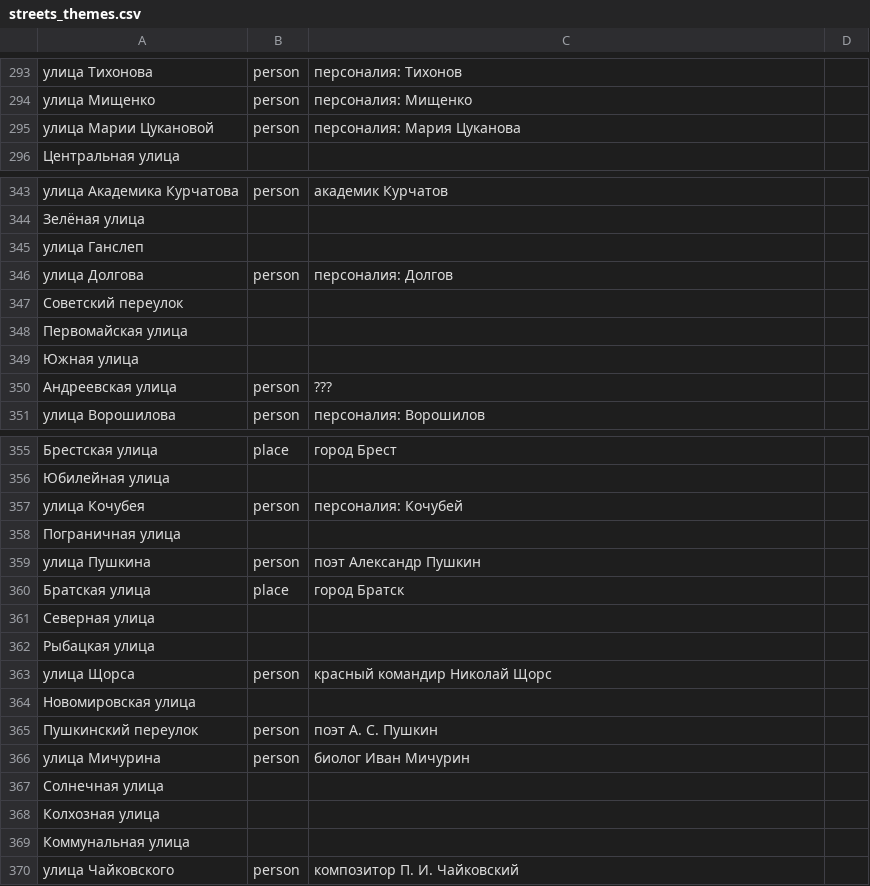
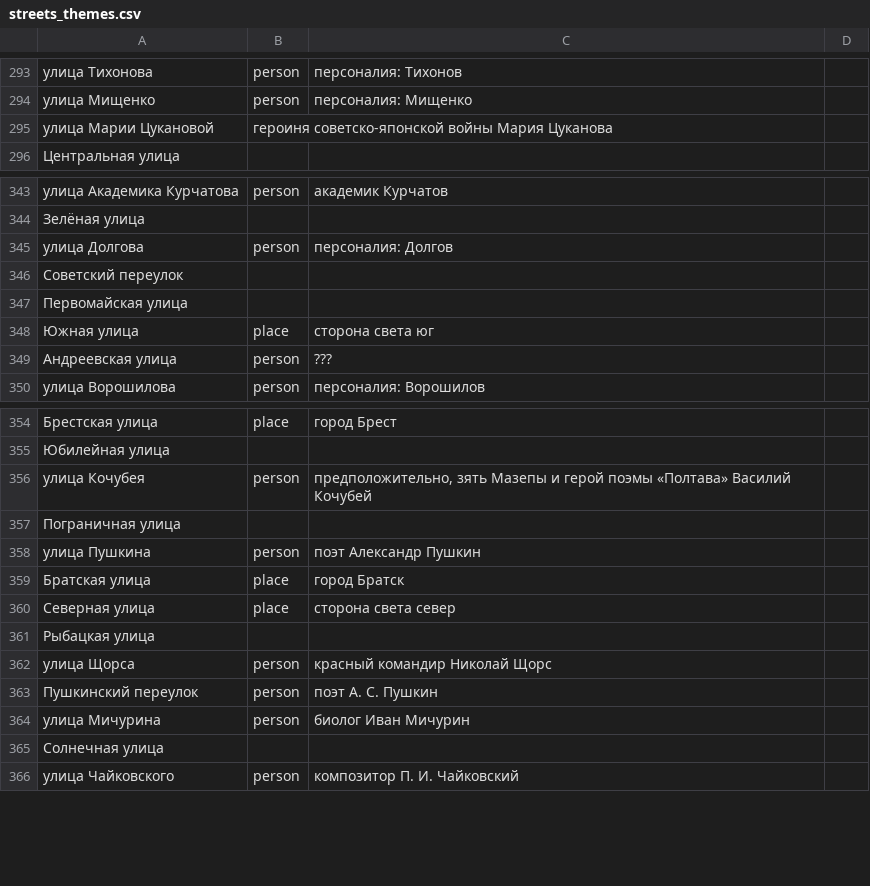
Before and after one commit to skirienko/vvmap, a CSV file: streets_themes.csv, drawn as a sheet; only a part is shown, gaps mark what is left out; the diff covers the shown part only.

Commit message:
update streets

```diff
--- a/streets_themes.csv
+++ b/streets_themes.csv
@@ -294,3 +294,3 @@
 улица Мищенко;person;персоналия: Мищенко
-улица Марии Цукановой;person;персоналия: Мария Цуканова
+улица Марии Цукановой;героиня советско-японской войны Мария Цуканова
 Центральная улица;
@@ -344,3 +344,2 @@
 Зелёная улица;
-улица Ганслеп;
 улица Долгова;person;персоналия: Долгов
@@ -348,3 +347,3 @@
 Первомайская улица;
-Южная улица;
+Южная улица;place;сторона света юг
 Андреевская улица;person;???
@@ -356,3 +355,3 @@
 Юбилейная улица;
-улица Кочубея;person;персоналия: Кочубей
+улица Кочубея;person;предположительно, зять Мазепы и герой поэмы «Полтава» Василий Кочубей
 Пограничная улица;
@@ -360,6 +359,5 @@
 Братская улица;place;город Братск
-Северная улица;
+Северная улица;place;сторона света север
 Рыбацкая улица;
 улица Щорса;person;красный командир Николай Щорс
-Новомировская улица;
 Пушкинский переулок;person;поэт А. С. Пушкин
@@ -367,4 +365,2 @@
 Солнечная улица;
-Колхозная улица;
-Коммунальная улица;
 улица Чайковского;person;композитор П. И. Чайковский
```
Also changed, not shown: 2 removed rows and 6 edited cells elsewhere in this file, 4 other files.
